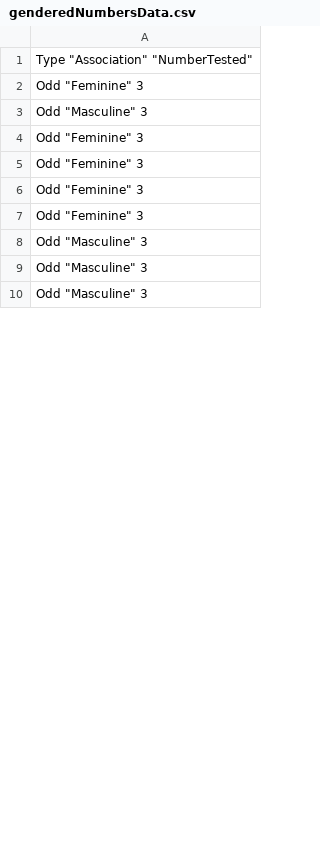
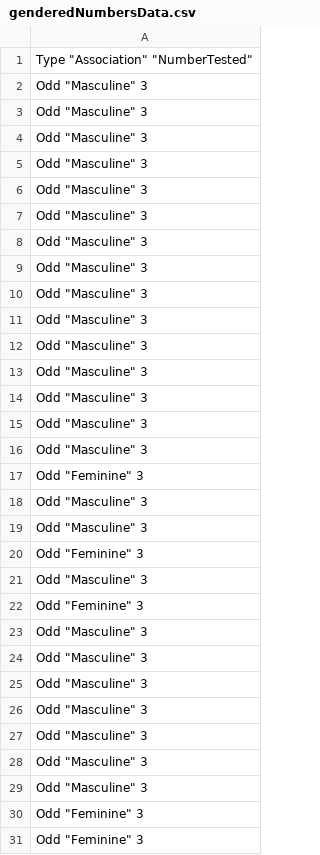
Before and after one commit to JohnnyDoorn/statistics-lectures, a CSV file: topics/chi_square/genderedNumbersData.csv, drawn as a sheet; only a part is shown; the shorter side is filled out with more unchanged rows; the diff covers the shown part only.

```diff
--- a/topics/chi_square/genderedNumbersData.csv
+++ b/topics/chi_square/genderedNumbersData.csv
@@ -1,2 +1,20 @@
 "Type" "Association" "NumberTested"
+"Odd" "Masculine" 3
+"Odd" "Masculine" 3
+"Odd" "Masculine" 3
+"Odd" "Masculine" 3
+"Odd" "Masculine" 3
+"Odd" "Masculine" 3
+"Odd" "Masculine" 3
+"Odd" "Masculine" 3
+"Odd" "Masculine" 3
+"Odd" "Masculine" 3
+"Odd" "Masculine" 3
+"Odd" "Masculine" 3
+"Odd" "Masculine" 3
+"Odd" "Masculine" 3
+"Odd" "Masculine" 3
+"Odd" "Feminine" 3
+"Odd" "Masculine" 3
+"Odd" "Masculine" 3
 "Odd" "Feminine" 3
@@ -4,2 +22,9 @@
 "Odd" "Feminine" 3
+"Odd" "Masculine" 3
+"Odd" "Masculine" 3
+"Odd" "Masculine" 3
+"Odd" "Masculine" 3
+"Odd" "Masculine" 3
+"Odd" "Masculine" 3
+"Odd" "Masculine" 3
 "Odd" "Feminine" 3
```
Also changed, not shown: 50 added rows, 44 removed rows, 75 moved rows and 1 edited cell elsewhere in this file, 5 other files.
